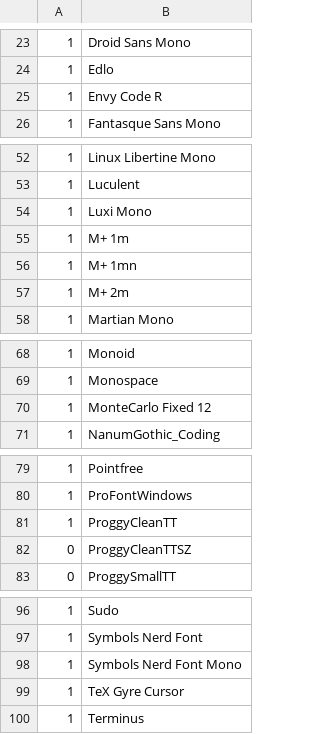
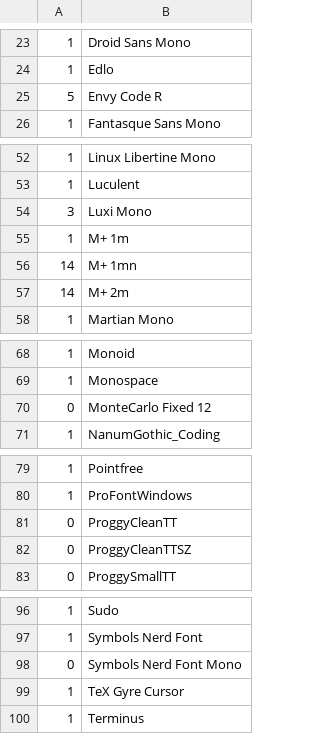
Before and after one commit to bugabinga/dotfiles, a CSV file: wezterm/bugabinga/code_fonts.csv, drawn as a sheet; only a part is shown, gaps mark what is left out.

```diff
--- a/wezterm/bugabinga/code_fonts.csv
+++ b/wezterm/bugabinga/code_fonts.csv
@@ -24,3 +24,3 @@
 1,Edlo
-1,Envy Code R
+5,Envy Code R
 1,Fantasque Sans Mono
@@ -53,6 +53,6 @@
 1,Luculent
-1,Luxi Mono
+3,Luxi Mono
 1,M+ 1m
-1,M+ 1mn
-1,M+ 2m
+14,M+ 1mn
+14,M+ 2m
 1,Martian Mono
@@ -69,3 +69,3 @@
 1,Monospace
-1,MonteCarlo Fixed 12
+0,MonteCarlo Fixed 12
 1,NanumGothic_Coding
@@ -80,3 +80,3 @@
 1,ProFontWindows
-1,ProggyCleanTT
+0,ProggyCleanTT
 0,ProggyCleanTTSZ
@@ -97,3 +97,3 @@
 1,Symbols Nerd Font
-1,Symbols Nerd Font Mono
+0,Symbols Nerd Font Mono
 1,TeX Gyre Cursor
```
Also changed, not shown: tools/tools.csv, 33 other files.
